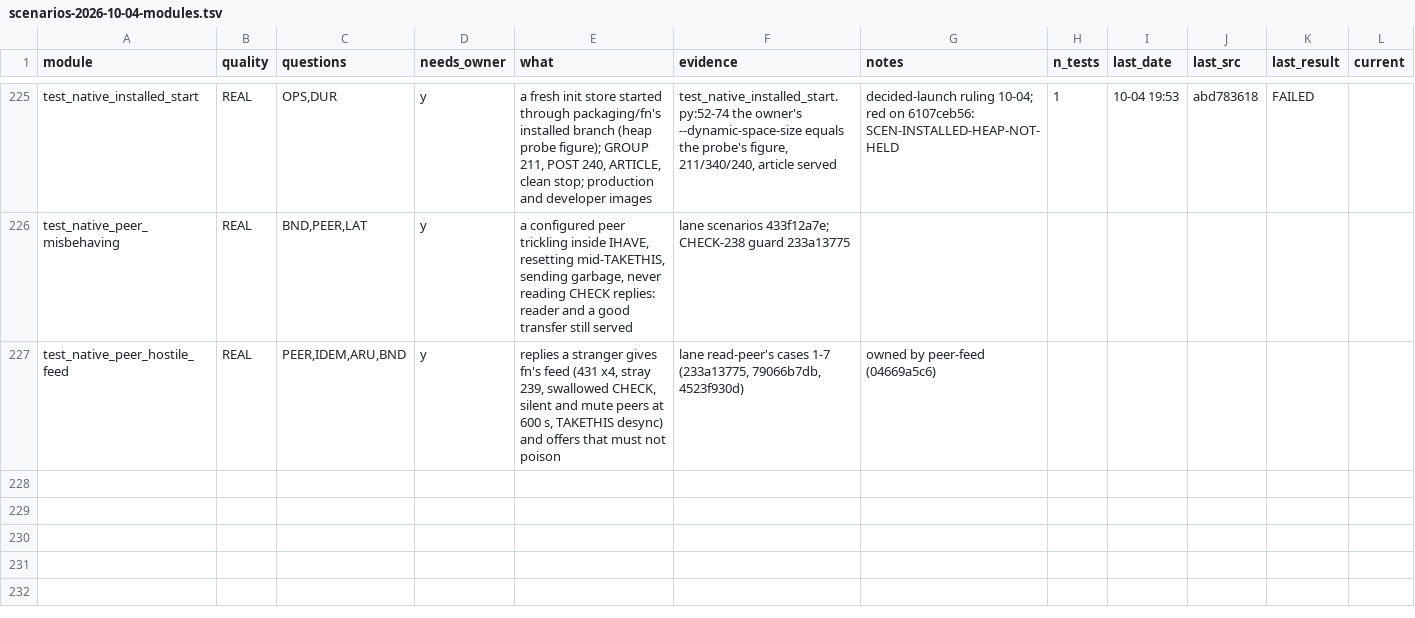
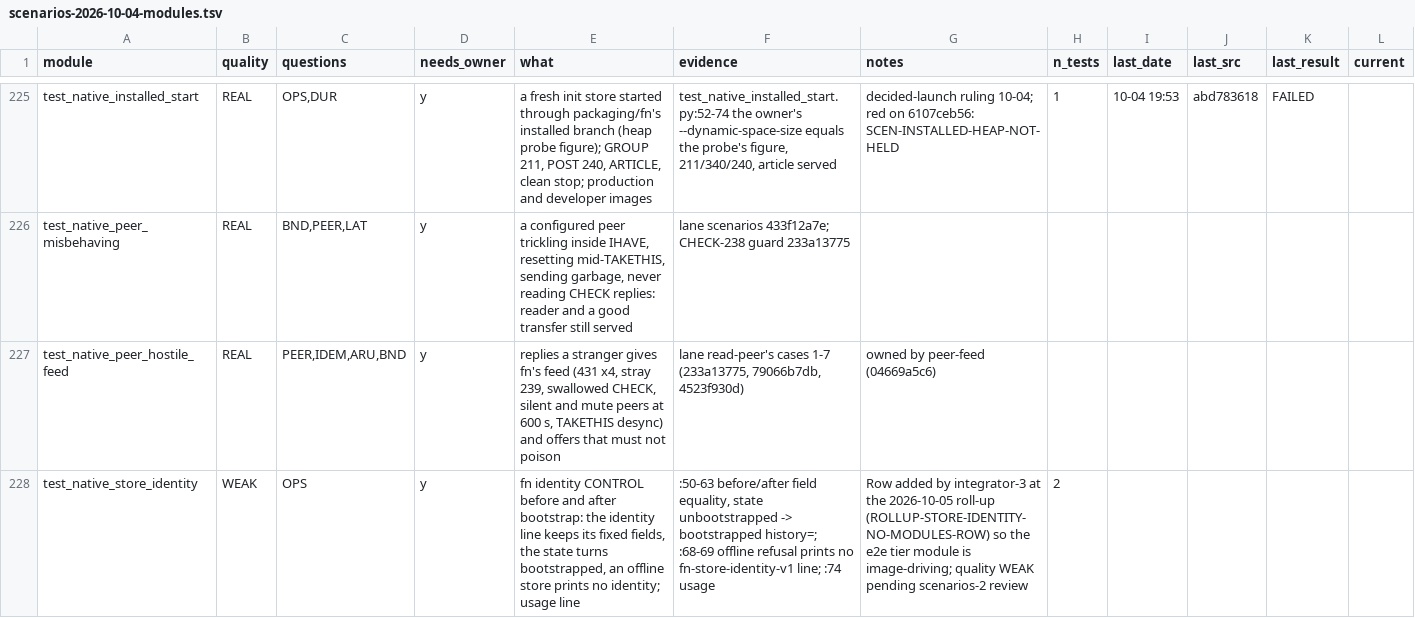
Before and after one commit to emberian/fn, a TSV file: planning/scenarios-2026-10-04-modules.tsv, drawn as a sheet; only a part is shown, gaps mark what is left out.

```diff
--- a/planning/scenarios-2026-10-04-modules.tsv
+++ b/planning/scenarios-2026-10-04-modules.tsv
@@ -227 +227,2 @@ test_native_peer_misbehaving	REAL	BND,PEER,LAT	y	a configured peer trickling ins
 test_native_peer_hostile_feed	REAL	PEER,IDEM,ARU,BND	y	replies a stranger gives fn's feed (431 x4, stray 239, swallowed CHECK, silent and mute peers at 600 s, TAKETHIS desync) and offers that must not poison	lane read-peer's cases 1-7 (233a13775, 79066b7db, 4523f930d)	owned by peer-feed (04669a5c6)					
+test_native_store_identity	WEAK	OPS	y	fn identity CONTROL before and after bootstrap: the identity line keeps its fixed fields, the state turns bootstrapped, an offline store prints no identity; usage line	:50-63 before/after field equality, state unbootstrapped -> bootstrapped history=; :68-69 offline refusal prints no fn-store-identity-v1 line; :74 usage	Row added by integrator-3 at the 2026-10-05 roll-up (ROLLUP-STORE-IDENTITY-NO-MODULES-ROW) so the e2e tier module is image-driving; quality WEAK pending scenarios-2 review	2				
```
Also changed, not shown: 10 other files.
